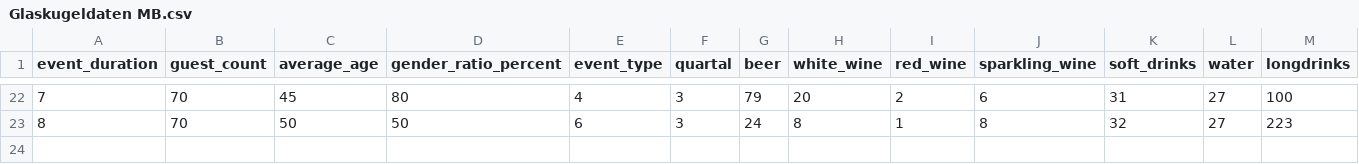
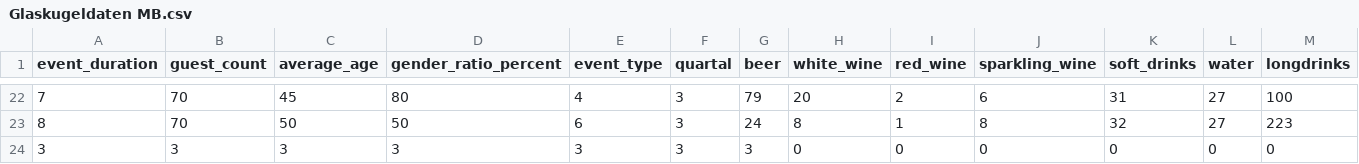
Before and after one commit to makis62547/Getr-nkeprognose, a CSV file: Glaskugeldaten MB.csv, drawn as a sheet; only a part is shown, gaps mark what is left out; the diff names each change by its address in the sheet, - before the commit and + after, or states it on an @@ line.

Commit message:
Automated update of events data

```diff
--- a/Glaskugeldaten MB.csv
+++ b/Glaskugeldaten MB.csv
+row 24: 3 | 3 | 3 | 3 | 3 | 3 | 3 | 0 | 0 | 0 | 0 | 0 | 0
```
